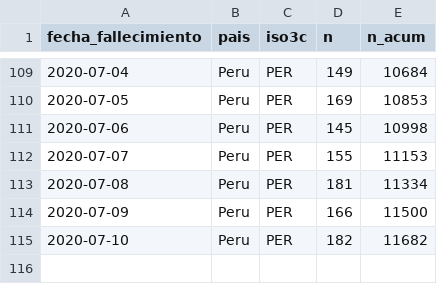
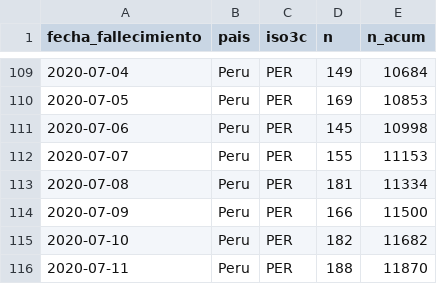
Before and after one commit to jmcastagnetto/covid-19-peru-limpiar-datos-minsa, a CSV file: datos/timeseries-fallecimientos.csv, drawn as a sheet; only a part is shown, gaps mark what is left out.

```diff
--- a/datos/timeseries-fallecimientos.csv
+++ b/datos/timeseries-fallecimientos.csv
@@ -115 +115,2 @@ fecha_fallecimiento,pais,iso3c,n,n_acum
 2020-07-10,Peru,PER,182,11682
+2020-07-11,Peru,PER,188,11870
```
Also changed, not shown: datos/timeseries-casos-departamento.csv, datos/timeseries-casos.csv, 13 other files.
